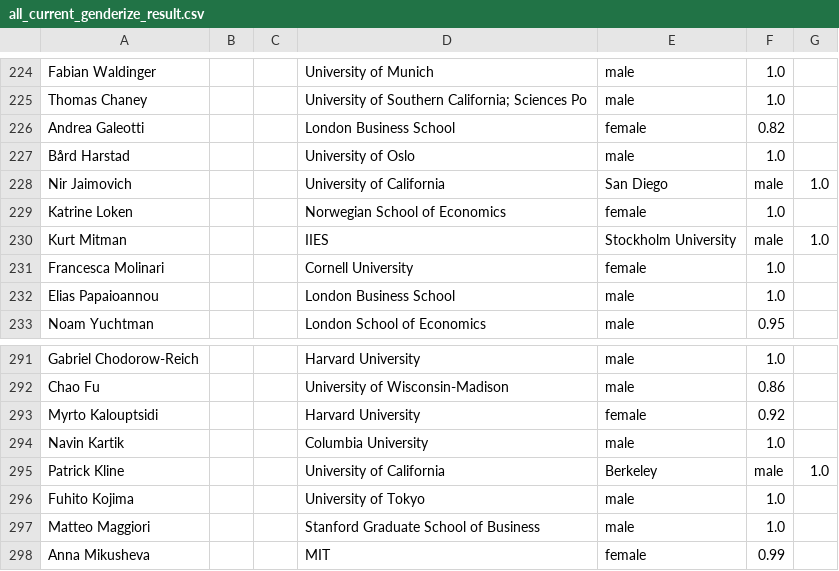
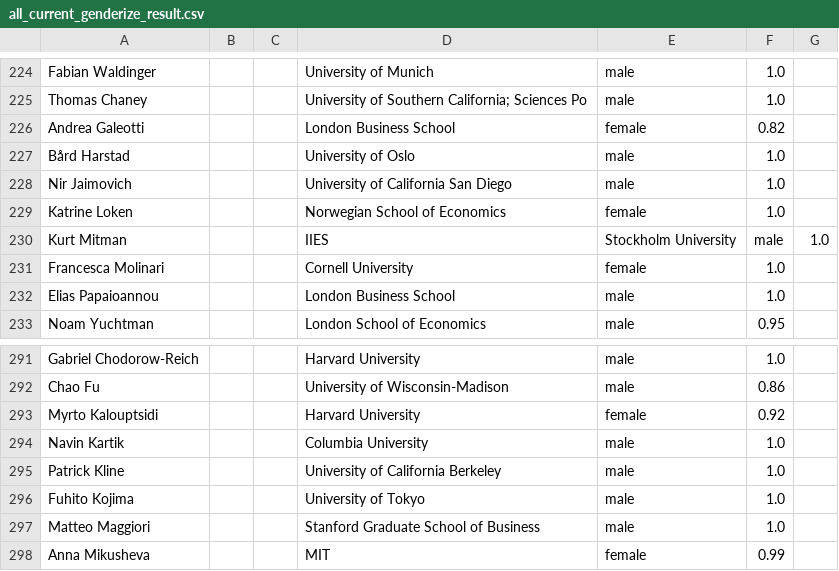
Before and after one commit to vnling/capstone, a CSV file: data/all_current_genderize_result.csv, drawn as a sheet; only a part is shown, gaps mark what is left out; the diff covers the shown part only.

```diff
--- a/data/all_current_genderize_result.csv
+++ b/data/all_current_genderize_result.csv
@@ -227,3 +227,3 @@ Andrea Galeotti,,,London Business School,female,0.82
 Bård Harstad,,,University of Oslo,male,1.0
-Nir Jaimovich,,,University of California, San Diego,male,1.0
+Nir Jaimovich,,,University of California San Diego,male,1.0
 Katrine Loken,,,Norwegian School of Economics,female,1.0
@@ -294,3 +294,3 @@ Myrto Kalouptsidi,,,Harvard University,female,0.92
 Navin Kartik,,,Columbia University,male,1.0
-Patrick Kline,,,University of California, Berkeley,male,1.0
+Patrick Kline,,,University of California Berkeley,male,1.0
 Fuhito Kojima,,,University of Tokyo,male,1.0
```
Also changed, not shown: 23 edited cells elsewhere in this file, data/all_current.csv, 15 other files.
